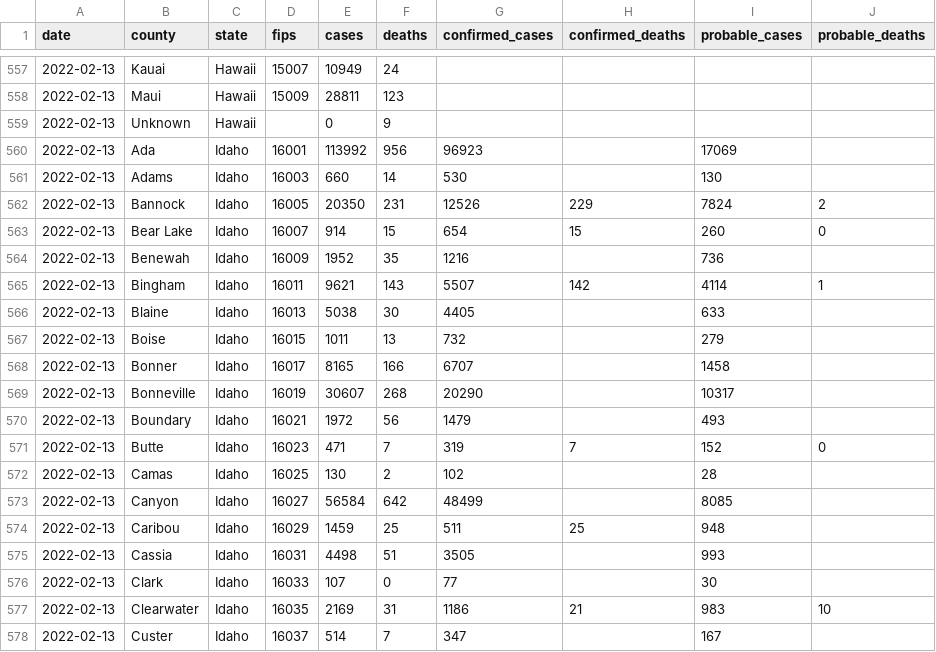
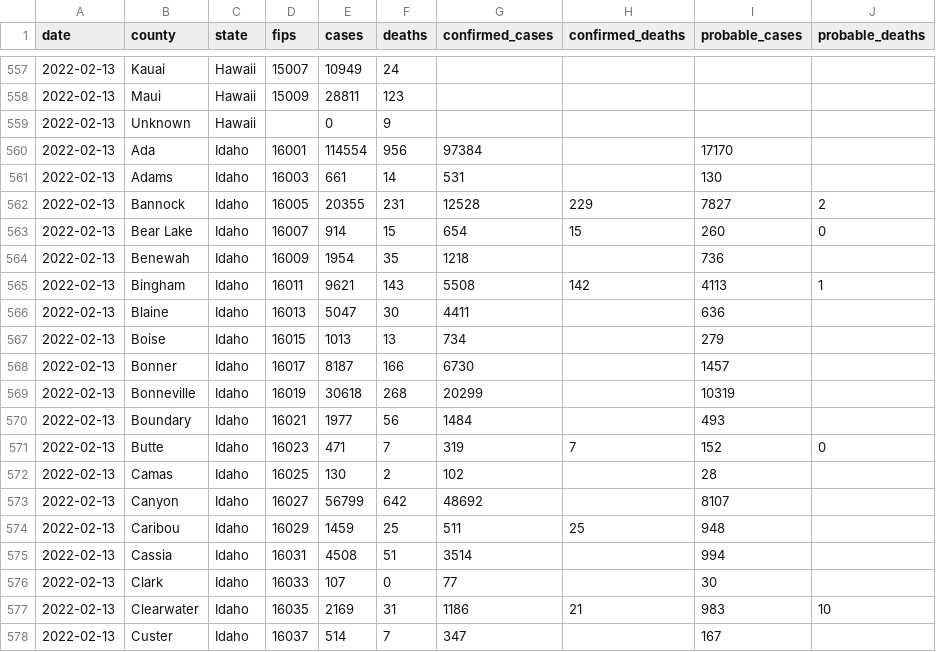
Before and after one commit to nytimes/covid-19-data, a CSV file: live/us-counties.csv, drawn as a sheet; only a part is shown, gaps mark what is left out; the diff covers the shown part only.

Commit message:
Updating data.

```diff
--- a/live/us-counties.csv
+++ b/live/us-counties.csv
@@ -559,18 +559,18 @@ date,county,state,fips,cases,deaths,confirmed_cases,confirmed_deaths,probable_ca
 2022-02-13,Unknown,Hawaii,,0,9,,,,
-2022-02-13,Ada,Idaho,16001,113992,956,96923,,17069,
-2022-02-13,Adams,Idaho,16003,660,14,530,,130,
-2022-02-13,Bannock,Idaho,16005,20350,231,12526,229,7824,2
+2022-02-13,Ada,Idaho,16001,114554,956,97384,,17170,
+2022-02-13,Adams,Idaho,16003,661,14,531,,130,
+2022-02-13,Bannock,Idaho,16005,20355,231,12528,229,7827,2
 2022-02-13,Bear Lake,Idaho,16007,914,15,654,15,260,0
-2022-02-13,Benewah,Idaho,16009,1952,35,1216,,736,
-2022-02-13,Bingham,Idaho,16011,9621,143,5507,142,4114,1
-2022-02-13,Blaine,Idaho,16013,5038,30,4405,,633,
-2022-02-13,Boise,Idaho,16015,1011,13,732,,279,
-2022-02-13,Bonner,Idaho,16017,8165,166,6707,,1458,
-2022-02-13,Bonneville,Idaho,16019,30607,268,20290,,10317,
-2022-02-13,Boundary,Idaho,16021,1972,56,1479,,493,
+2022-02-13,Benewah,Idaho,16009,1954,35,1218,,736,
+2022-02-13,Bingham,Idaho,16011,9621,143,5508,142,4113,1
+2022-02-13,Blaine,Idaho,16013,5047,30,4411,,636,
+2022-02-13,Boise,Idaho,16015,1013,13,734,,279,
+2022-02-13,Bonner,Idaho,16017,8187,166,6730,,1457,
+2022-02-13,Bonneville,Idaho,16019,30618,268,20299,,10319,
+2022-02-13,Boundary,Idaho,16021,1977,56,1484,,493,
 2022-02-13,Butte,Idaho,16023,471,7,319,7,152,0
 2022-02-13,Camas,Idaho,16025,130,2,102,,28,
-2022-02-13,Canyon,Idaho,16027,56584,642,48499,,8085,
+2022-02-13,Canyon,Idaho,16027,56799,642,48692,,8107,
 2022-02-13,Caribou,Idaho,16029,1459,25,511,25,948,
-2022-02-13,Cassia,Idaho,16031,4498,51,3505,,993,
+2022-02-13,Cassia,Idaho,16031,4508,51,3514,,994,
 2022-02-13,Clark,Idaho,16033,107,0,77,,30,
```
Also changed, not shown: 46 edited cells elsewhere in this file, live/us-states.csv, rolling-averages/us.csv, 5 other files.
